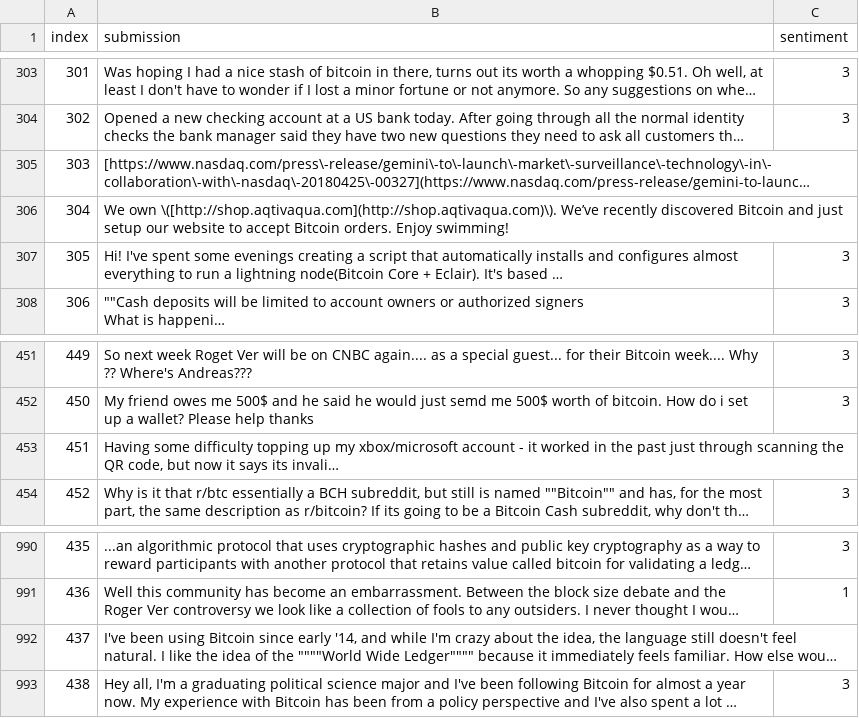
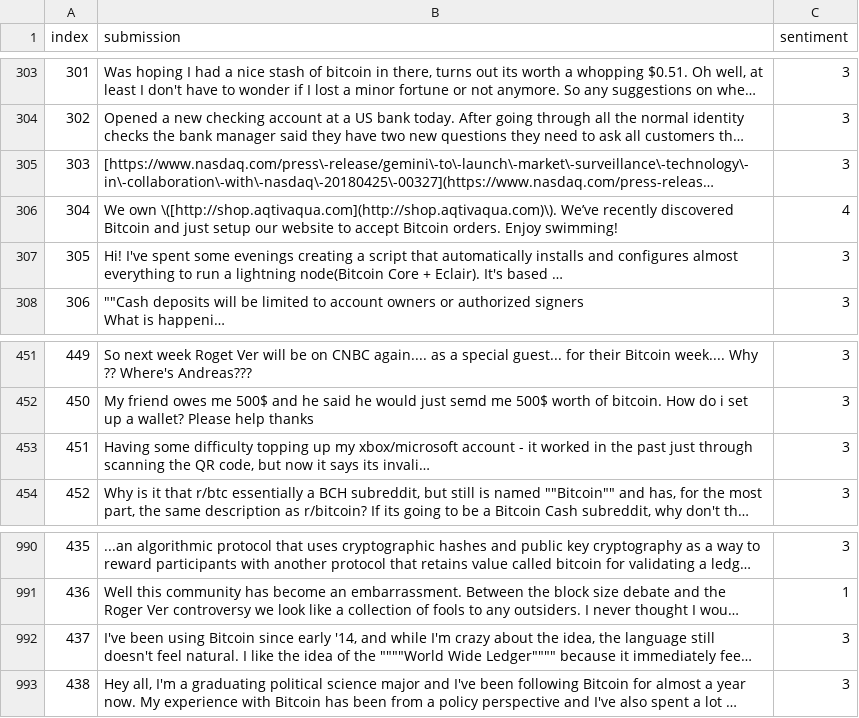
Before and after one commit to ninnion/TextMining21, a CSV file: Reddit_Marek_klassifiziert.csv, drawn as a sheet; only a part is shown, gaps mark what is left out; long unchanged cells end in …; the diff names each change by its address in the sheet, - before the commit and + after, or states it on an @@ line.

```diff
--- a/Reddit_Marek_klassifiziert.csv
+++ b/Reddit_Marek_klassifiziert.csv
-C305 (sentiment): (empty)
+C305 (sentiment): 3
-C306 (sentiment): (empty)
+C306 (sentiment): 4
-C453 (sentiment): (empty)
+C453 (sentiment): 3
-C992 (sentiment): (empty)
+C992 (sentiment): 3
```
Also changed, not shown: 1 other file.
